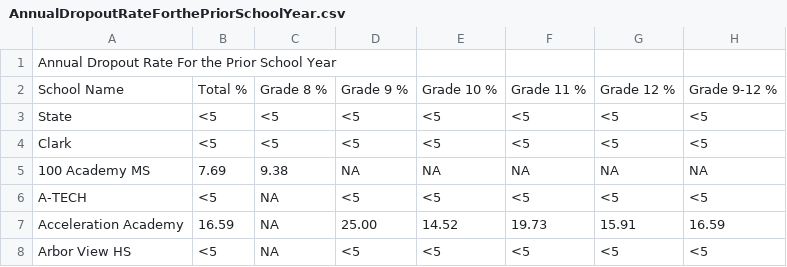
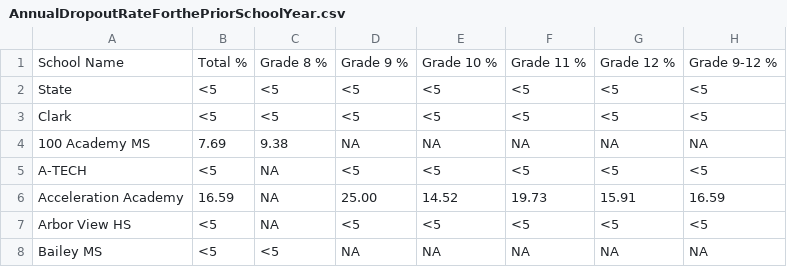
Before and after one commit to adammfrank/report-card, a CSV file: Data/AnnualDropoutRateForthePriorSchoolYear.csv, drawn as a sheet; only a part is shown; the shorter side is filled out with more unchanged rows.

```diff
--- a/Data/AnnualDropoutRateForthePriorSchoolYear.csv
+++ b/Data/AnnualDropoutRateForthePriorSchoolYear.csv
@@ -1,2 +1 @@
-Annual Dropout Rate For the Prior School Year
 School Name,Total %,Grade 8 %,Grade 9 %,Grade 10 %,Grade 11 %,Grade 12 %,Grade 9-12 %
```
Also changed, not shown: Data/ClassesNotTaughtByHighlyQualifiedTeachers.csv, Data/HighSchoolCompletionIndicatorsClassOf2023.csv, 20 other files.
